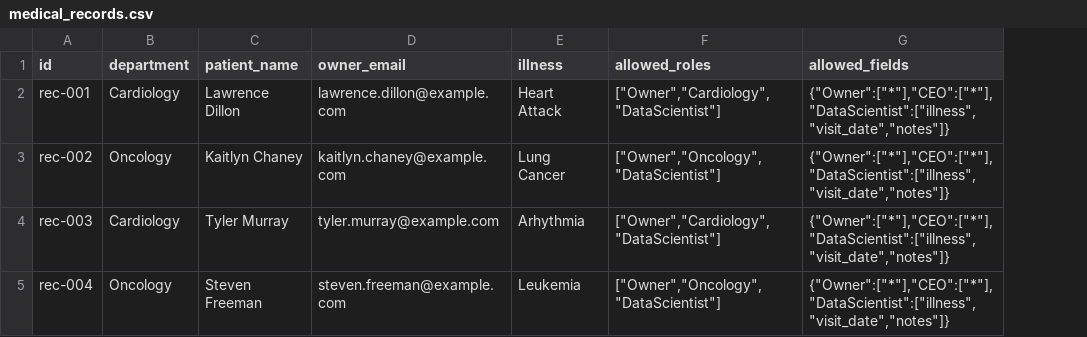
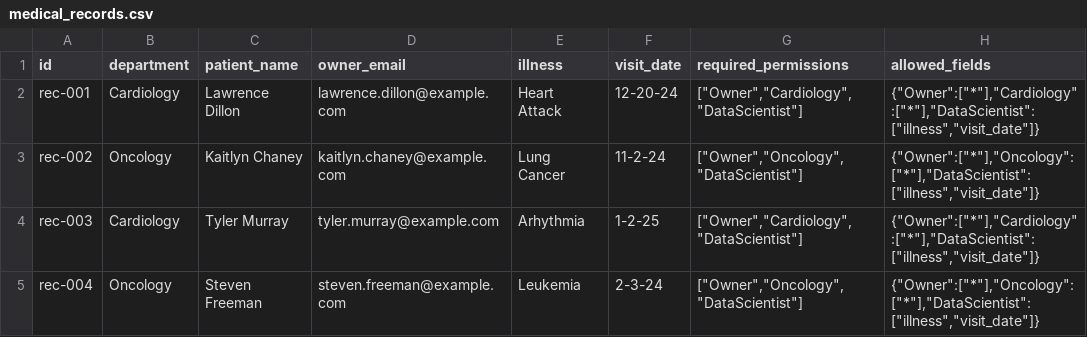
Before and after one commit to Tylersuard/EnterpriseRAG, a CSV file: Ch07/medical_records.csv, drawn as a sheet; addresses are those after the commit; the diff names each change by its address in the sheet, - before the commit and + after, or states it on an @@ line.

Commit message:
Update medical_records.csv

```diff
--- a/Ch07/medical_records.csv
+++ b/Ch07/medical_records.csv
+column F (visit_date), rows 2-5: 12-20-24 | 11-2-24 | 1-2-25 | 2-3-24
-G1: allowed_roles
+G1: required_permissions
-H2 (allowed_fields): {"Owner":["*"],"CEO":["*"],"DataScientist":["illness","visit_date","notes"]}
+H2 (allowed_fields): {"Owner":["*"],"Cardiology":["*"],"DataScientist":["illness","visit_date"]}
-H3 (allowed_fields): {"Owner":["*"],"CEO":["*"],"DataScientist":["illness","visit_date","notes"]}
+H3 (allowed_fields): {"Owner":["*"],"Oncology":["*"],"DataScientist":["illness","visit_date"]}
-H4 (allowed_fields): {"Owner":["*"],"CEO":["*"],"DataScientist":["illness","visit_date","notes"]}
+H4 (allowed_fields): {"Owner":["*"],"Cardiology":["*"],"DataScientist":["illness","visit_date"]}
-H5 (allowed_fields): {"Owner":["*"],"CEO":["*"],"DataScientist":["illness","visit_date","notes"]}
+H5 (allowed_fields): {"Owner":["*"],"Oncology":["*"],"DataScientist":["illness","visit_date"]}
```
